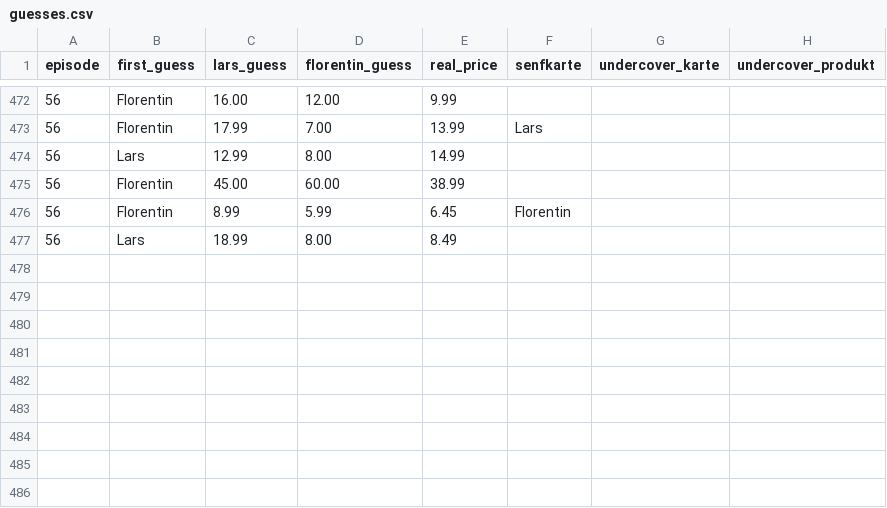
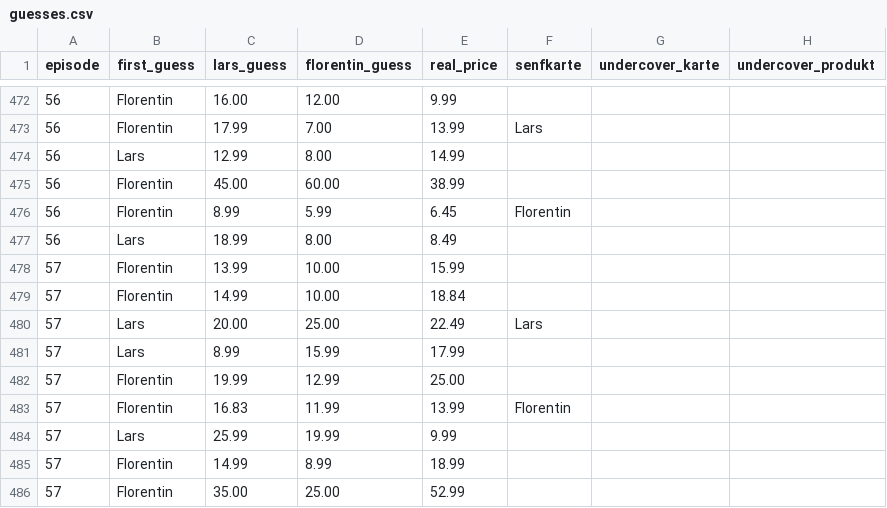
Before and after one commit to marph91/rbtv-pfiffige-ziffern-stats, a CSV file: data/guesses.csv, drawn as a sheet; only a part is shown, gaps mark what is left out.

Commit message:
add episode 57

```diff
--- a/data/guesses.csv
+++ b/data/guesses.csv
@@ -477 +477,10 @@ episode,first_guess,lars_guess,florentin_guess,real_price,senfkarte,undercover_k
 56,Lars,18.99,8.00,8.49,,,
+57,Florentin,13.99,10.00,15.99,,,
+57,Florentin,14.99,10.00,18.84,,,
+57,Lars,20.00,25.00,22.49,Lars,,
+57,Lars,8.99,15.99,17.99,,,
+57,Florentin,19.99,12.99,25.00,,,
+57,Florentin,16.83,11.99,13.99,Florentin,,
+57,Lars,25.99,19.99,9.99,,,
+57,Florentin,14.99,8.99,18.99,,,
+57,Florentin,35.00,25.00,52.99,,,
```
Also changed, not shown: data/episodes.csv.
